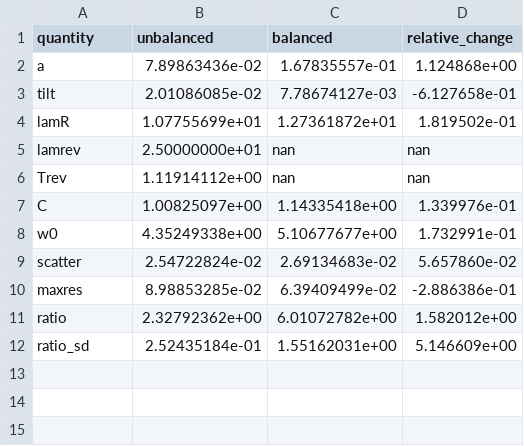
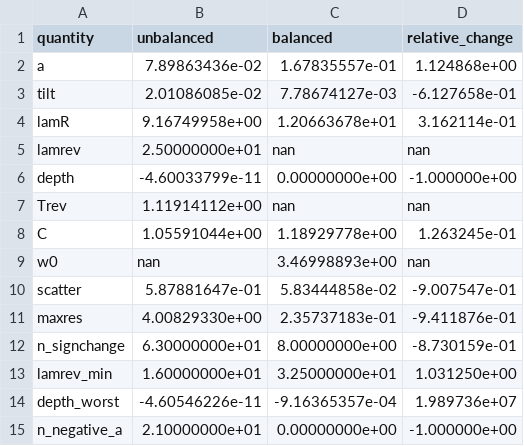
Before and after one commit to mtalafha90/reducedSFT, a CSV file: figures_balance/balance_sensitivity.csv, drawn as a sheet.

```diff
--- a/figures_balance/balance_sensitivity.csv
+++ b/figures_balance/balance_sensitivity.csv
@@ -3,10 +3,13 @@ a,7.89863436e-02,1.67835557e-01,1.124868e+00
 tilt,2.01086085e-02,7.78674127e-03,-6.127658e-01
-lamR,1.07755699e+01,1.27361872e+01,1.819502e-01
+lamR,9.16749958e+00,1.20663678e+01,3.162114e-01
 lamrev,2.50000000e+01,nan,nan
+depth,-4.60033799e-11,0.00000000e+00,-1.000000e+00
 Trev,1.11914112e+00,nan,nan
-C,1.00825097e+00,1.14335418e+00,1.339976e-01
-w0,4.35249338e+00,5.10677677e+00,1.732991e-01
-scatter,2.54722824e-02,2.69134683e-02,5.657860e-02
-maxres,8.98853285e-02,6.39409499e-02,-2.886386e-01
-ratio,2.32792362e+00,6.01072782e+00,1.582012e+00
-ratio_sd,2.52435184e-01,1.55162031e+00,5.146609e+00
+C,1.05591044e+00,1.18929778e+00,1.263245e-01
+w0,nan,3.46998893e+00,nan
+scatter,5.87881647e-01,5.83444858e-02,-9.007547e-01
+maxres,4.00829330e+00,2.35737183e-01,-9.411876e-01
+n_signchange,6.30000000e+01,8.00000000e+00,-8.730159e-01
+lamrev_min,1.60000000e+01,3.25000000e+01,1.031250e+00
+depth_worst,-4.60546226e-11,-9.16365357e-04,1.989736e+07
+n_negative_a,2.10000000e+01,0.00000000e+00,-1.000000e+00
```
Also changed, not shown: figures_parameter_space/parameter_space_results.csv, figures_parameter_space/transport_constants.csv, 15 other files.
